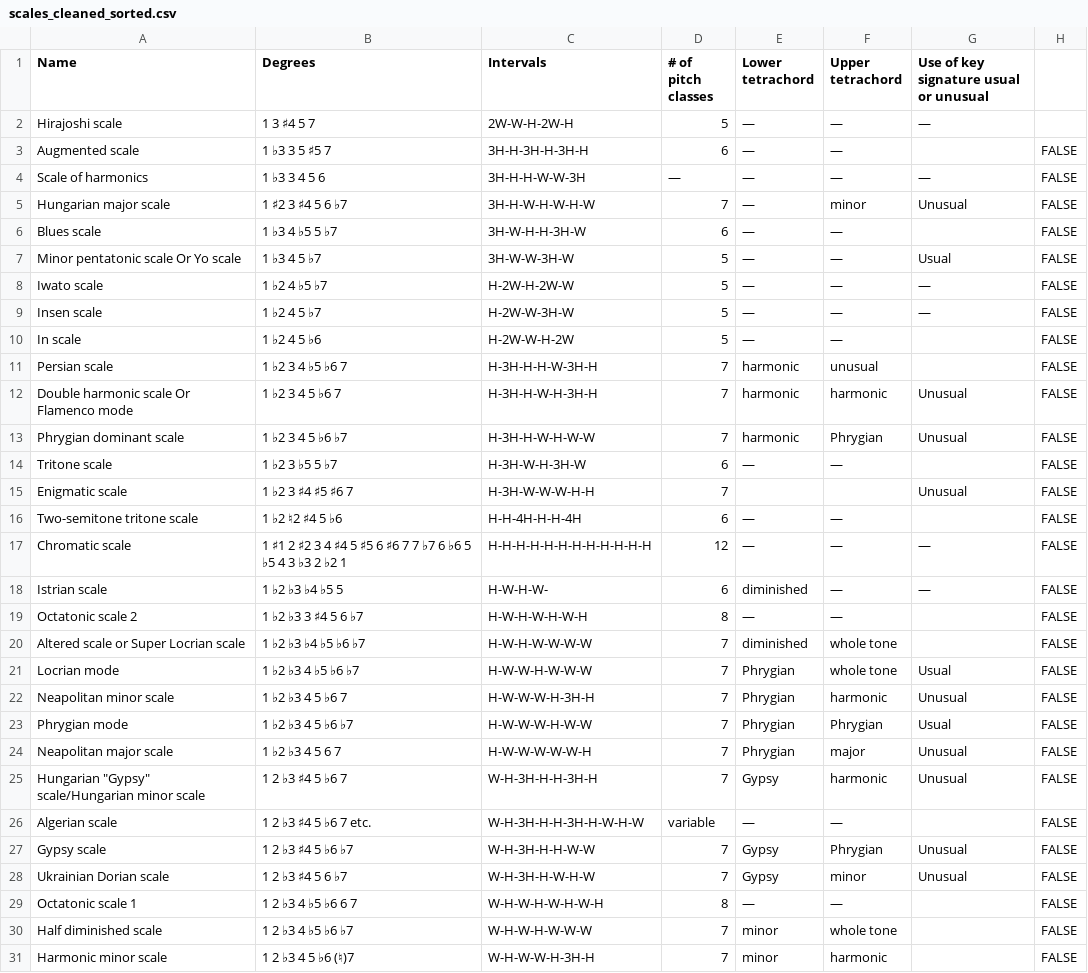
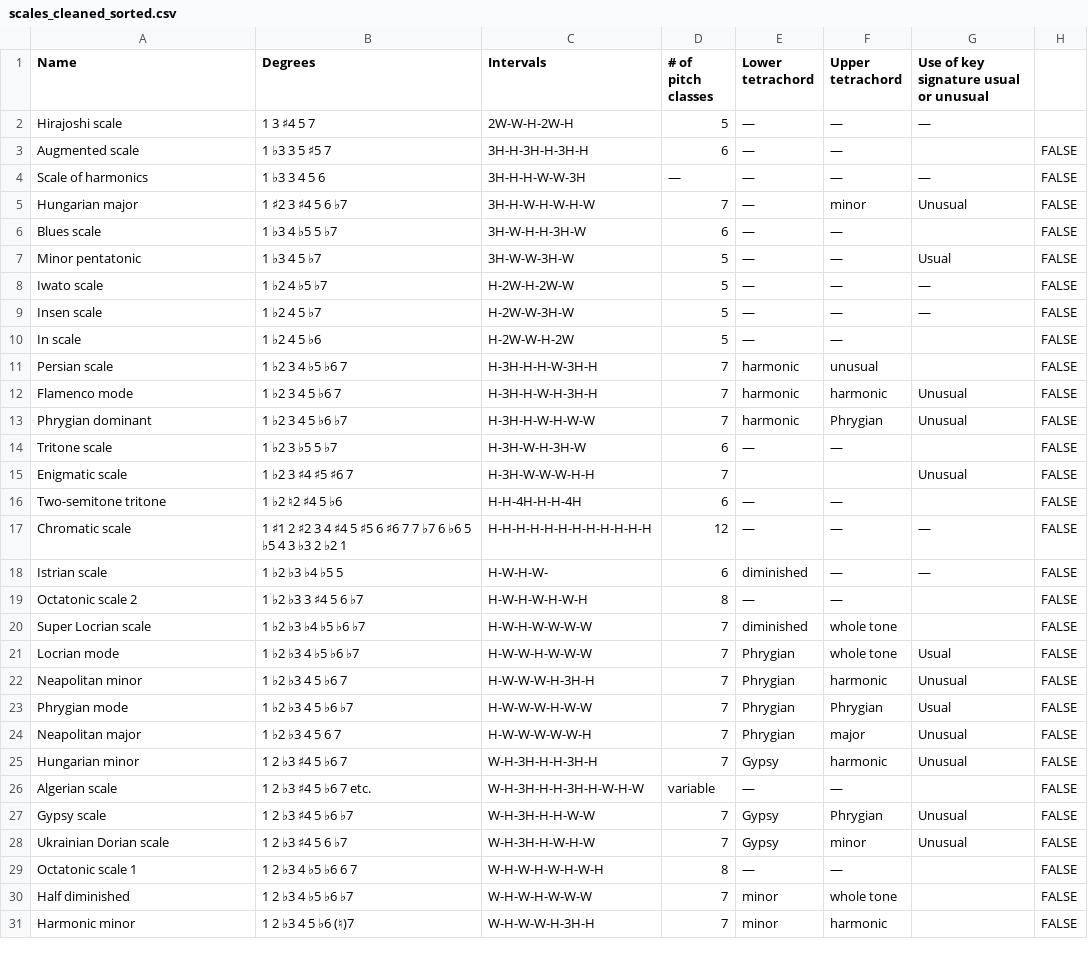
Before and after one commit to misuco/antarctica, a CSV file: antarctica-web/static/scales_cleaned_sorted.csv, drawn as a sheet; only a part is shown; the diff covers the shown part only.

```diff
--- a/antarctica-web/static/scales_cleaned_sorted.csv
+++ b/antarctica-web/static/scales_cleaned_sorted.csv
@@ -4,5 +4,5 @@ Augmented scale;1 ♭3 3 5 ♯5 7;3H-H-3H-H-3H-H;6;—;—;;FALSE
 Scale of harmonics;1 ♭3 3 4 5 6;3H-H-H-W-W-3H;—;—;—;—;FALSE
-Hungarian major scale;1 ♯2 3 ♯4 5 6 ♭7;3H-H-W-H-W-H-W;7;—;minor;Unusual;FALSE
+Hungarian major ;1 ♯2 3 ♯4 5 6 ♭7;3H-H-W-H-W-H-W;7;—;minor;Unusual;FALSE
 Blues scale;1 ♭3 4 ♭5 5 ♭7;3H-W-H-H-3H-W;6;—;—;;FALSE
-Minor pentatonic scale Or Yo scale;1 ♭3 4 5 ♭7;3H-W-W-3H-W;5;—;—;Usual;FALSE
+Minor pentatonic;1 ♭3 4 5 ♭7;3H-W-W-3H-W;5;—;—;Usual;FALSE
 Iwato scale;1 ♭2 4 ♭5 ♭7;H-2W-H-2W-W;5;—;—;—;FALSE
@@ -11,7 +11,7 @@ In scale;1 ♭2 4 5 ♭6;H-2W-W-H-2W;5;—;—;;FALSE
 Persian scale;1 ♭2 3 4 ♭5 ♭6 7;H-3H-H-H-W-3H-H;7;harmonic;unusual;;FALSE
-Double harmonic scale Or Flamenco mode;1 ♭2 3 4 5 ♭6 7;H-3H-H-W-H-3H-H;7;harmonic;harmonic;Unusual;FALSE
-Phrygian dominant scale;1 ♭2 3 4 5 ♭6 ♭7;H-3H-H-W-H-W-W;7;harmonic;Phrygian;Unusual;FALSE
+Flamenco mode;1 ♭2 3 4 5 ♭6 7;H-3H-H-W-H-3H-H;7;harmonic;harmonic;Unusual;FALSE
+Phrygian dominant;1 ♭2 3 4 5 ♭6 ♭7;H-3H-H-W-H-W-W;7;harmonic;Phrygian;Unusual;FALSE
 Tritone scale;1 ♭2 3 ♭5 5 ♭7;H-3H-W-H-3H-W;6;—;—;;FALSE
 Enigmatic scale;1 ♭2 3 ♯4 ♯5 ♯6 7;H-3H-W-W-W-H-H;7;;;Unusual;FALSE
-Two-semitone tritone scale;1 ♭2 ♮2 ♯4 5 ♭6;H-H-4H-H-H-4H;6;—;—;;FALSE
+Two-semitone tritone;1 ♭2 ♮2 ♯4 5 ♭6;H-H-4H-H-H-4H;6;—;—;;FALSE
 Chromatic scale;1 ♯1 2 ♯2 3 4 ♯4 5 ♯5 6 ♯6 7 7 ♭7 6 ♭6 5 ♭5 4 3 ♭3 2 ♭2 1;H-H-H-H-H-H-H-H-H-H-H-H;12;—;—;—;FALSE
@@ -19,8 +19,8 @@ Istrian scale;1 ♭2 ♭3 ♭4 ♭5 5;H-W-H-W-;6;diminished;—;—;FALSE
 Octatonic scale 2;1 ♭2 ♭3 3 ♯4 5 6 ♭7;H-W-H-W-H-W-H;8;—;—;;FALSE
-Altered scale or Super Locrian scale;1 ♭2 ♭3 ♭4 ♭5 ♭6 ♭7;H-W-H-W-W-W-W;7;diminished;whole tone;;FALSE
+Super Locrian scale;1 ♭2 ♭3 ♭4 ♭5 ♭6 ♭7;H-W-H-W-W-W-W;7;diminished;whole tone;;FALSE
 Locrian mode;1 ♭2 ♭3 4 ♭5 ♭6 ♭7;H-W-W-H-W-W-W;7;Phrygian;whole tone;Usual;FALSE
-Neapolitan minor scale;1 ♭2 ♭3 4 5 ♭6 7;H-W-W-W-H-3H-H;7;Phrygian;harmonic;Unusual;FALSE
+Neapolitan minor;1 ♭2 ♭3 4 5 ♭6 7;H-W-W-W-H-3H-H;7;Phrygian;harmonic;Unusual;FALSE
 Phrygian mode;1 ♭2 ♭3 4 5 ♭6 ♭7;H-W-W-W-H-W-W;7;Phrygian;Phrygian;Usual;FALSE
-Neapolitan major scale;1 ♭2 ♭3 4 5 6 7;H-W-W-W-W-W-H;7;Phrygian;major;Unusual;FALSE
-Hungarian "Gypsy" scale/Hungarian minor scale;1 2 ♭3 ♯4 5 ♭6 7;W-H-3H-H-H-3H-H;7;Gypsy;harmonic;Unusual;FALSE
+Neapolitan major;1 ♭2 ♭3 4 5 6 7;H-W-W-W-W-W-H;7;Phrygian;major;Unusual;FALSE
+Hungarian minor;1 2 ♭3 ♯4 5 ♭6 7;W-H-3H-H-H-3H-H;7;Gypsy;harmonic;Unusual;FALSE
 Algerian scale;1 2 ♭3 ♯4 5 ♭6 7 etc.;W-H-3H-H-H-3H-H-W-H-W;variable;—;—;;FALSE
@@ -29,3 +29,3 @@ Ukrainian Dorian scale;1 2 ♭3 ♯4 5 6 ♭7;W-H-3H-H-W-H-W;7;Gypsy;minor;Unusu
 Octatonic scale 1;1 2 ♭3 4 ♭5 ♭6 6 7;W-H-W-H-W-H-W-H ;8;—;—;;FALSE
-Half diminished scale;1 2 ♭3 4 ♭5 ♭6 ♭7;W-H-W-H-W-W-W;7;minor;whole tone;;FALSE
-Harmonic minor scale;1 2 ♭3 4 5 ♭6 (♮)7;W-H-W-W-H-3H-H;7;minor;harmonic;;FALSE
+Half diminished ;1 2 ♭3 4 ♭5 ♭6 ♭7;W-H-W-H-W-W-W;7;minor;whole tone;;FALSE
+Harmonic minor;1 2 ♭3 4 5 ♭6 (♮)7;W-H-W-W-H-3H-H;7;minor;harmonic;;FALSE
```
Also changed, not shown: 7 edited cells elsewhere in this file, 5 other files.
